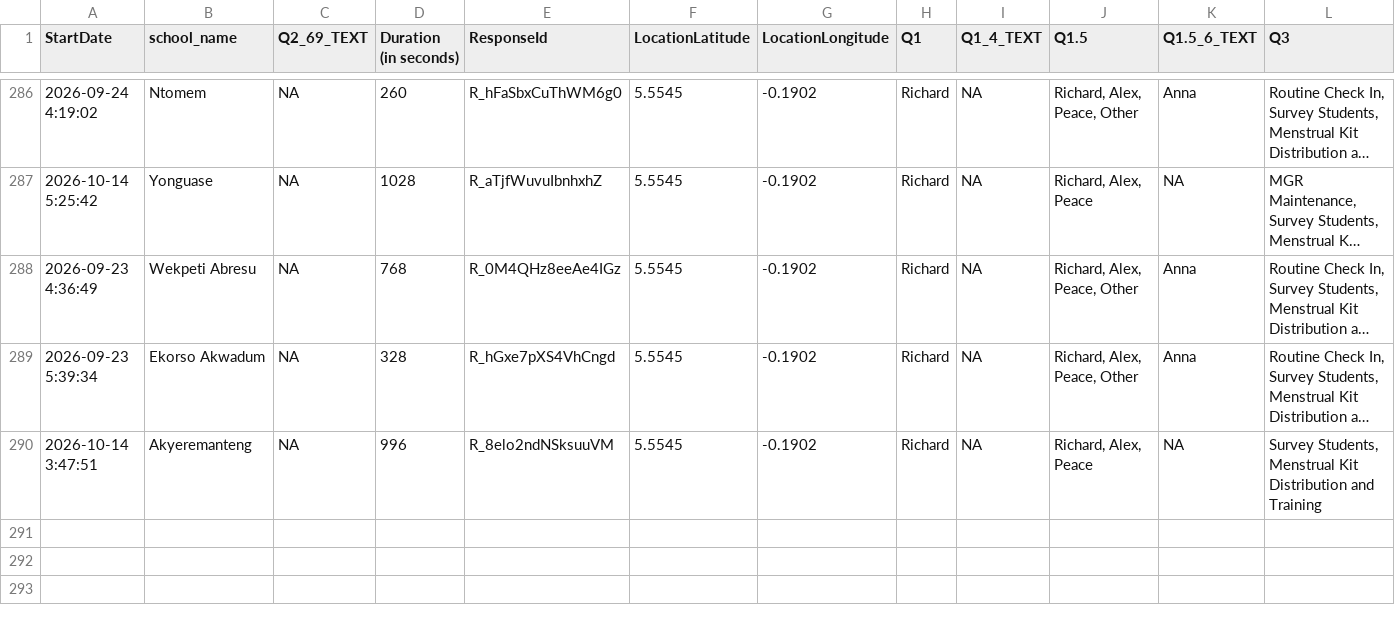
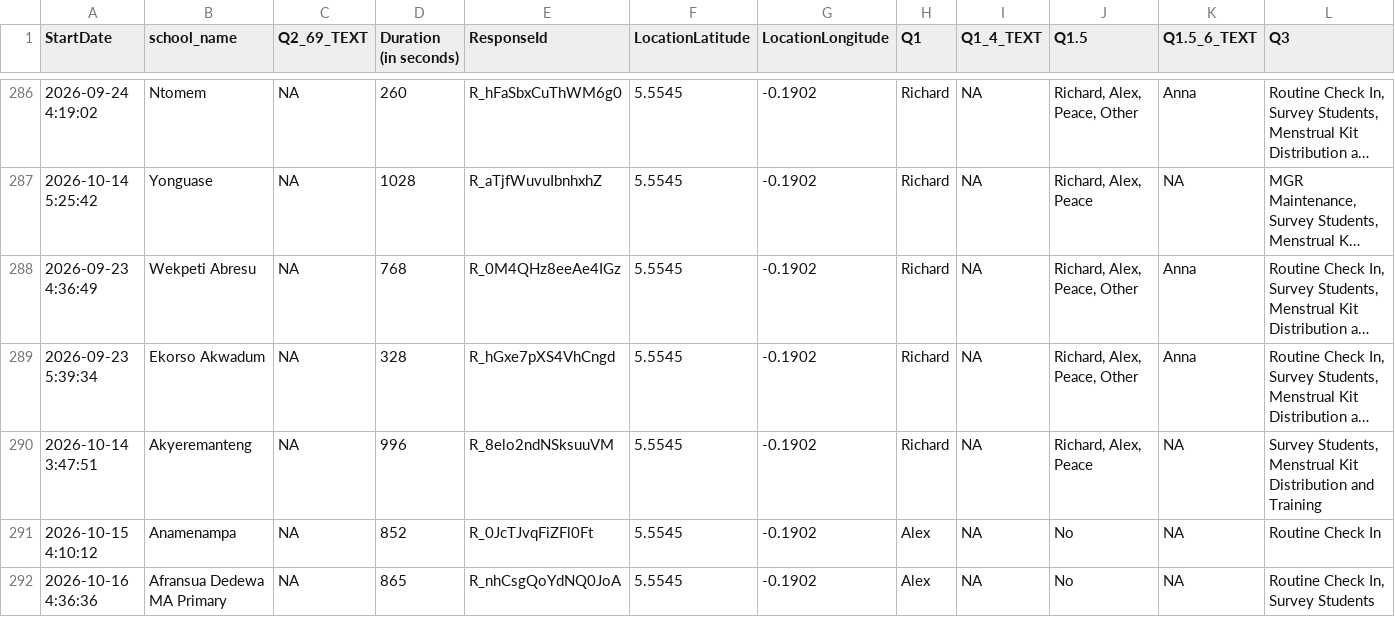
Before and after one commit to EmpowerPlaygrounds/epi-dashboard, a CSV file: data/clean/full_updates.csv, drawn as a sheet; only a part is shown, gaps mark what is left out; long unchanged cells end in …; rows hold the shown columns only; the diff names each change by its address in the sheet, - before the commit and + after, or states it on an @@ line.

```diff
--- a/data/clean/full_updates.csv
+++ b/data/clean/full_updates.csv
+row 291: 2026-10-15 4:10:12 | Anamenampa | NA | 852 | R_0JcTJvqFiZFl0Ft | 5.5545 | -0.1902 | Alex | NA | No | NA | Routine Check In
+row 292: 2026-10-16 4:36:36 | Afransua Dedewa MA Primary | NA | 865 | R_nhCsgQoYdNQ0JoA | 5.5545 | -0.1902 | Alex | NA | No | NA | Routine Check In, Survey Students
```
Also changed, not shown: data/clean/items_distributed.csv, data/clean/recommended_projects.csv, 17 other files.
